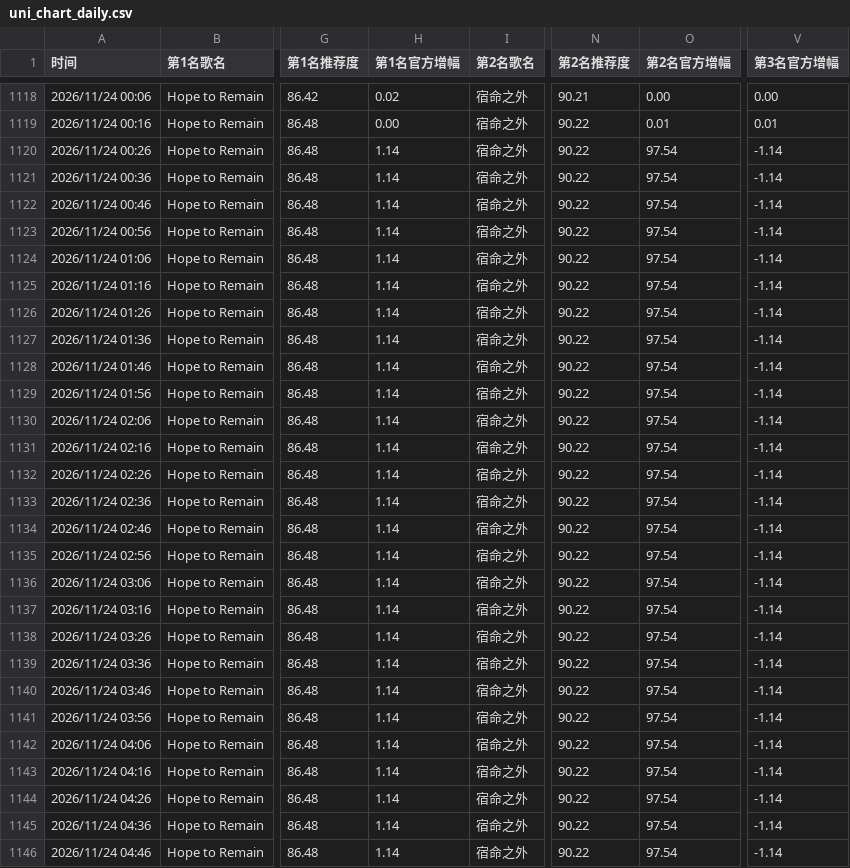
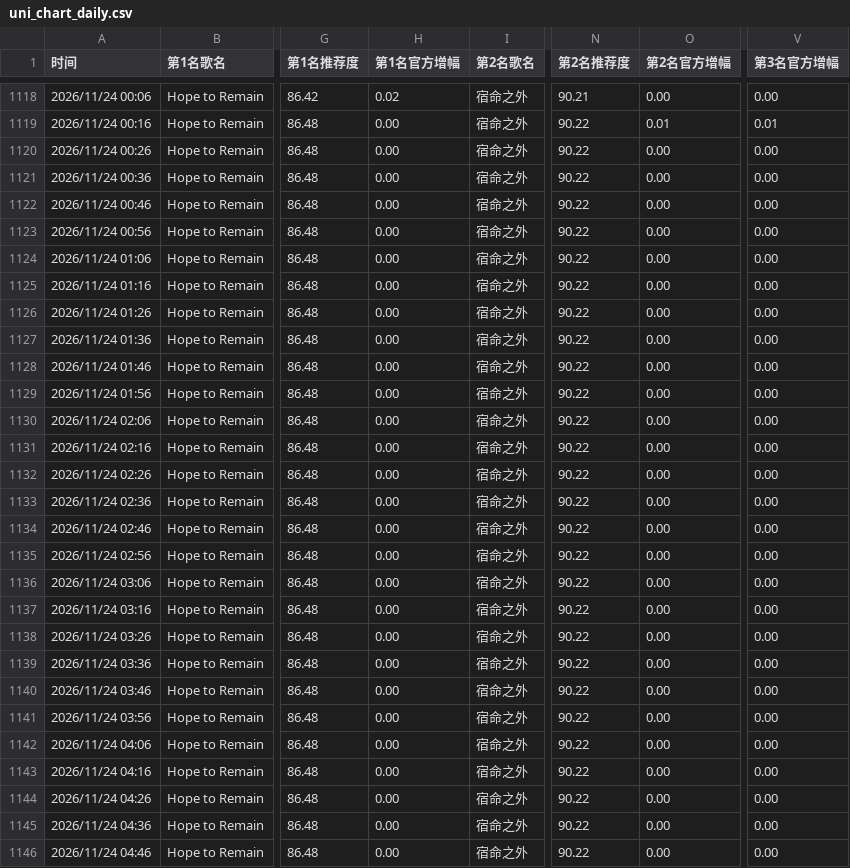
Before and after one commit to haanhaanL/uni-chart-data, a CSV file: uni_chart_daily.csv, drawn as a sheet; only a part is shown, gaps mark what is left out; the diff covers the shown part only; the diff names each change by its address in the sheet, - before the commit and + after, or states it on an @@ line.

Commit message:
Update uni_chart_daily.csv

```diff
--- a/uni_chart_daily.csv
+++ b/uni_chart_daily.csv
-H1120:H1146 (第1名官方增幅): 1.14
+H1120:H1146 (第1名官方增幅): 0.00
-O1120:O1146 (第2名官方增幅): 97.54
+O1120:O1146 (第2名官方增幅): 0.00
-V1120:V1146 (第3名官方增幅): -1.14
+V1120:V1146 (第3名官方增幅): 0.00
```
Also changed, not shown: 21 edited cells elsewhere in this file.
